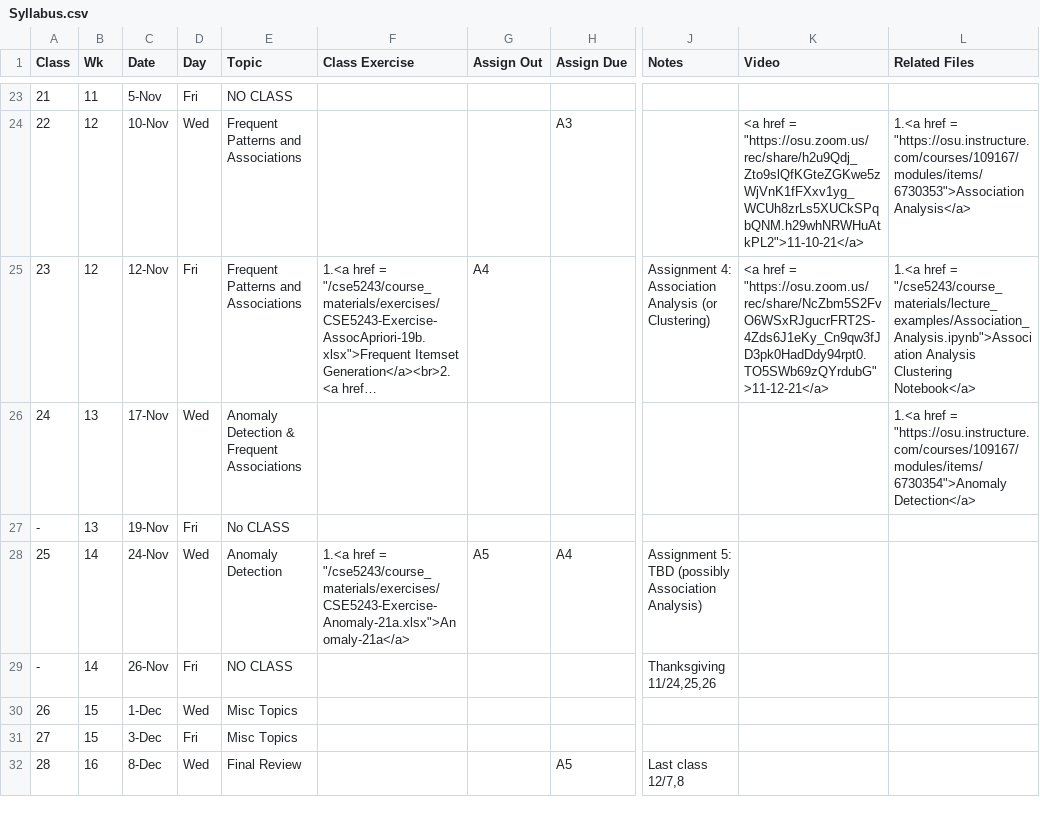
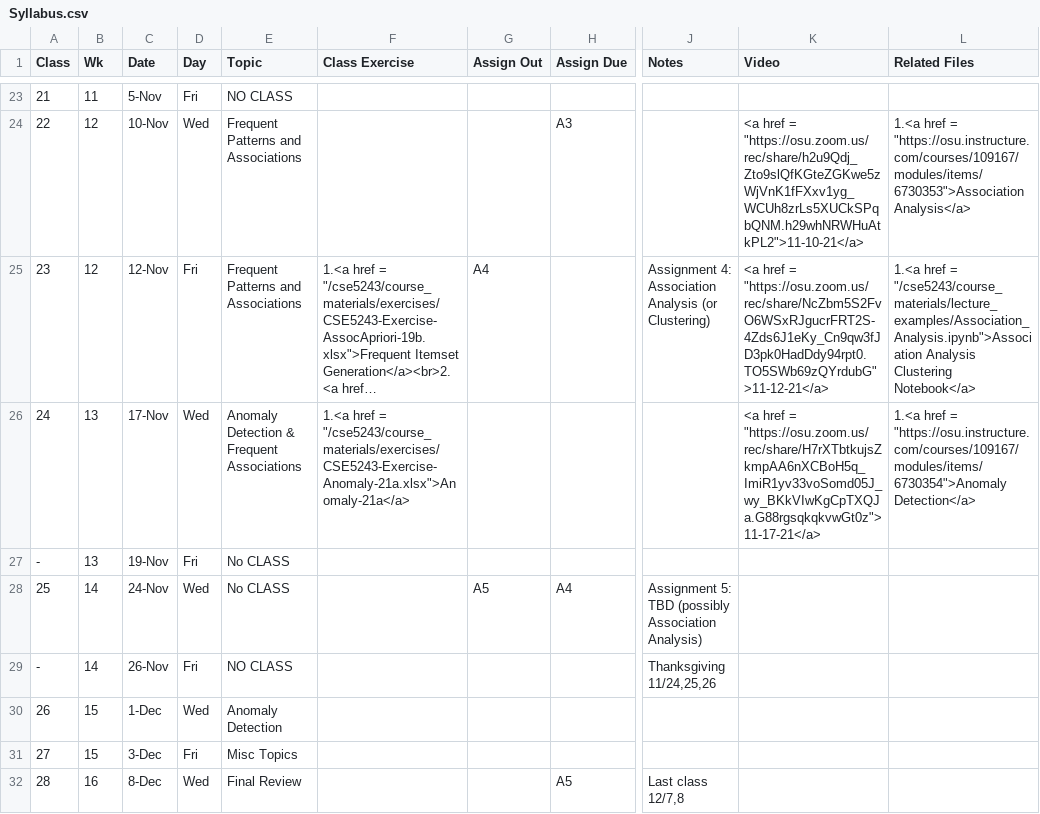
Before and after one commit to gryslik/cse5243, a CSV file: _data/Syllabus.csv, drawn as a sheet; only a part is shown, gaps mark what is left out; long unchanged cells end in …; the diff names each change by its address in the sheet, - before the commit and + after, or states it on an @@ line.

Commit message:
Anomaly lecture

```diff
--- a/_data/Syllabus.csv
+++ b/_data/Syllabus.csv
-F26 (Class Exercise): (empty)
+F26 (Class Exercise): 1.<a href = "/cse5243/course_materials/exercises/CSE5243-Exercise-Anomaly-21a.xlsx">Anomaly-21a</a>
-K26 (Video): (empty)
+K26 (Video): <a href = "https://osu.zoom.us/rec/share/H7rXTbtkujsZkmpAA6nXCBoH5q_ImiR1yv33voSomd05J_wy_BKkVIwKgCpTXQJa.G88rgsqkqkvwGt0z">11-17-21</a>
-E28 (Topic): Anomaly Detection
+E28 (Topic): No CLASS
-F28 (Class Exercise): 1.<a href = "/cse5243/course_materials/exercises/CSE5243-Exercise-Anomaly-21a.xlsx">Anomaly-21a</a>
+F28 (Class Exercise): (empty)
-E30 (Topic): Misc Topics
+E30 (Topic): Anomaly Detection
```
